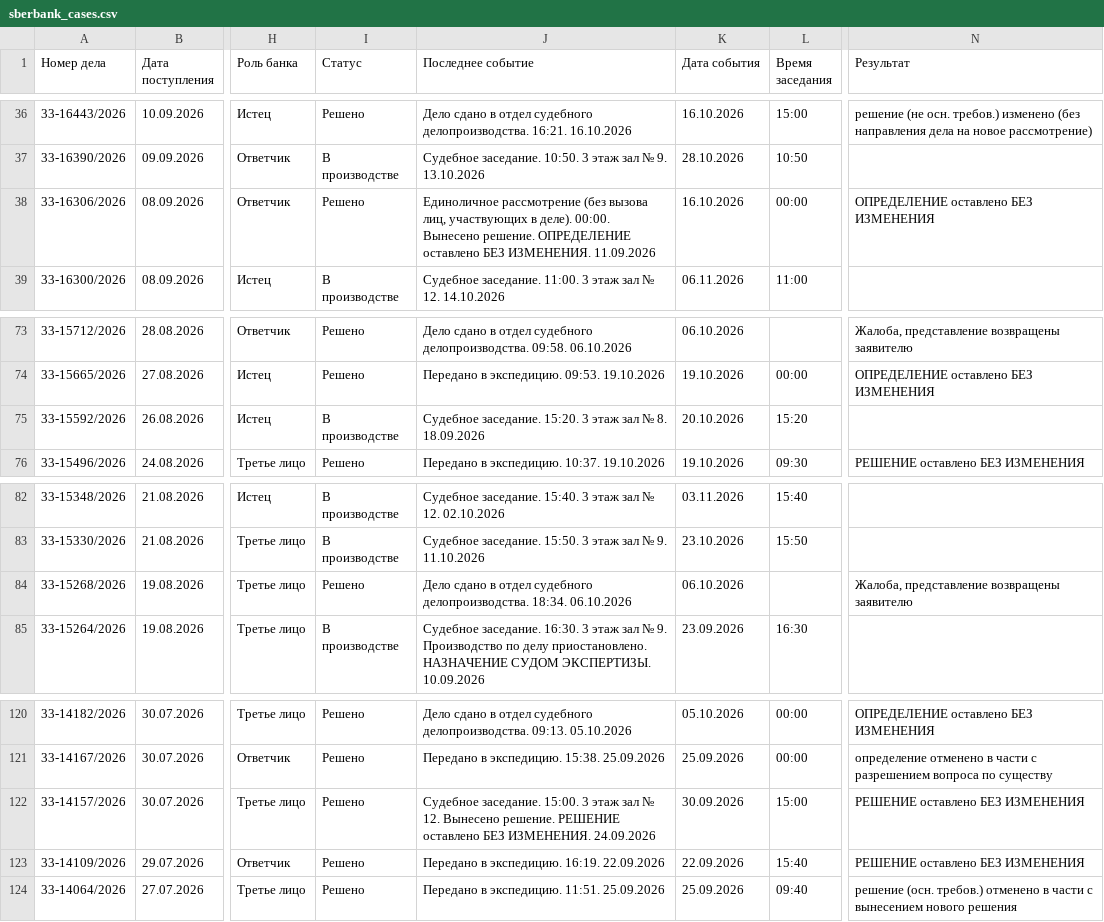
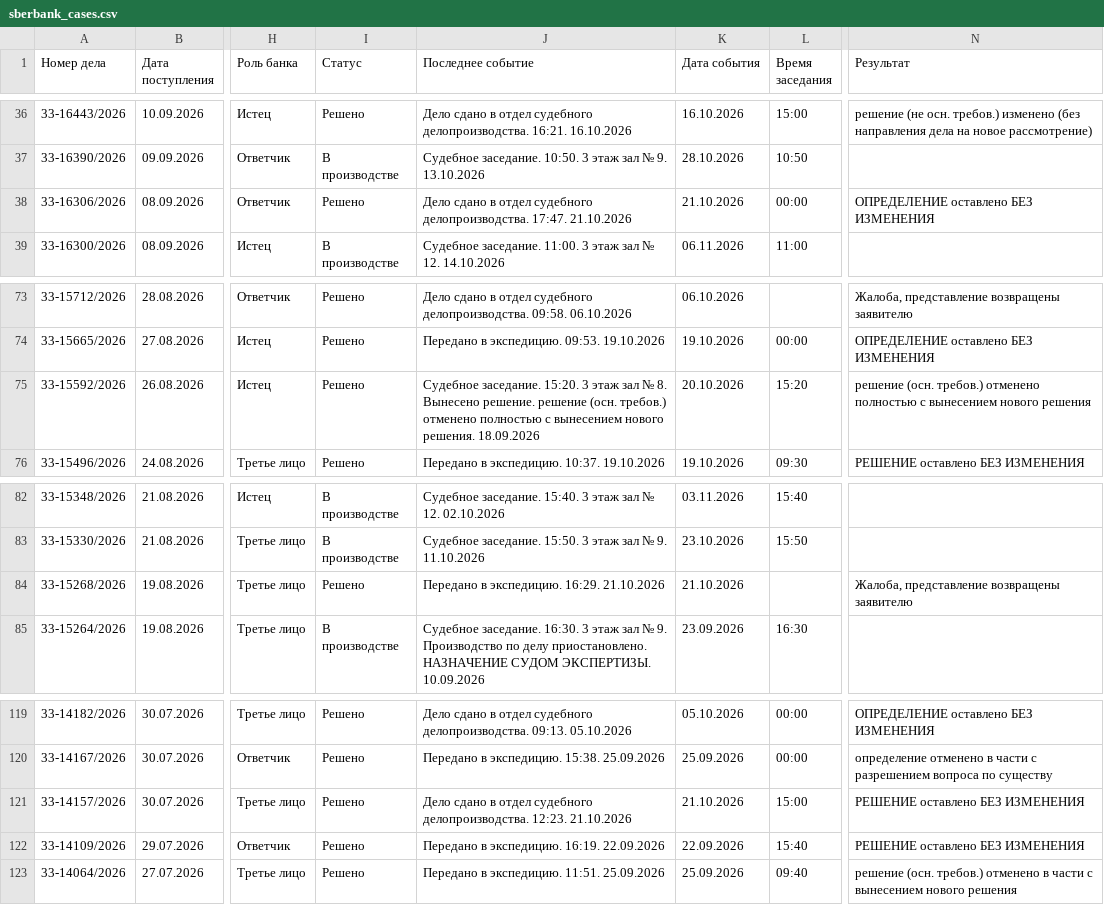
Before and after one commit to SelivanovAS/dashboard-ural, a CSV file: data/sberbank_cases.csv, drawn as a sheet; only a part is shown, gaps mark what is left out; addresses are those after the commit; the diff covers the shown part only; the diff names each change by its address in the sheet, - before the commit and + after, or states it on an @@ line.

```diff
--- a/data/sberbank_cases.csv
+++ b/data/sberbank_cases.csv
-J38 (Последнее событие): Единоличное рассмотрение (без вызова лиц, участвующих в деле). 00:00. Вынесено решение. ОПРЕДЕЛЕНИЕ оставлено БЕЗ ИЗМЕНЕНИЯ. 11.09.2026
+J38 (Последнее событие): Дело сдано в отдел судебного делопроизводства. 17:47. 21.10.2026
-K38 (Дата события): 16.10.2026
+K38 (Дата события): 21.10.2026
-I75 (Статус): В производстве
+I75 (Статус): Решено
-J75 (Последнее событие): …№ 8. 18.09.2026
+J75 (Последнее событие): …№ 8. Вынесено решение. решение (осн. требов.) отменено полностью с вынесением нового решения. 18.09.2026
-N75 (Результат): (empty)
+N75 (Результат): решение (осн. требов.) отменено полностью с вынесением нового решения
-J84 (Последнее событие): Дело сдано в отдел судебного делопроизводства. 18:34. 06.10.2026
+J84 (Последнее событие): Передано в экспедицию. 16:29. 21.10.2026
-K84 (Дата события): 06.10.2026
+K84 (Дата события): 21.10.2026
-J121 (Последнее событие): Судебное заседание. 15:00. 3 этаж зал № 12. Вынесено решение. РЕШЕНИЕ оставлено БЕЗ ИЗМЕНЕНИЯ. 24.09.2026
+J121 (Последнее событие): Дело сдано в отдел судебного делопроизводства. 12:23. 21.10.2026
-K121 (Дата события): 30.09.2026
+K121 (Дата события): 21.10.2026
```
Also changed, not shown: 3 removed rows and 12 edited cells elsewhere in this file, data/sberbank_cases_archive.csv, 13 other files.
